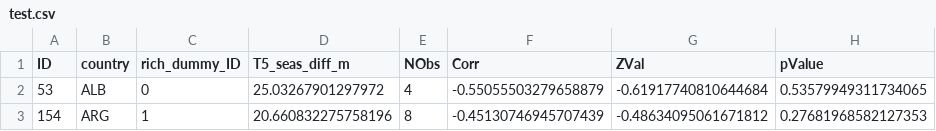
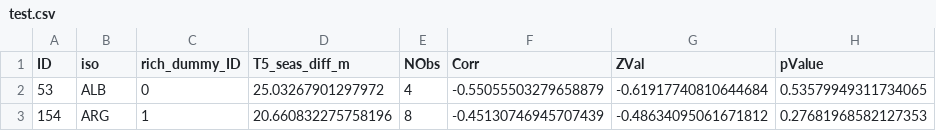
Before and after one commit to eulauer/frank, a CSV file: test.csv, drawn as a sheet; only a part is shown; the diff names each change by its address in the sheet, - before the commit and + after, or states it on an @@ line.

Commit message:
Update test.csv

```diff
--- a/test.csv
+++ b/test.csv
-B1: country
+B1: iso
```
